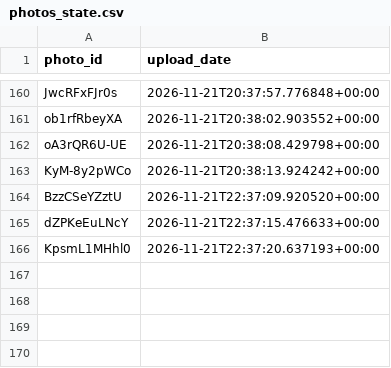
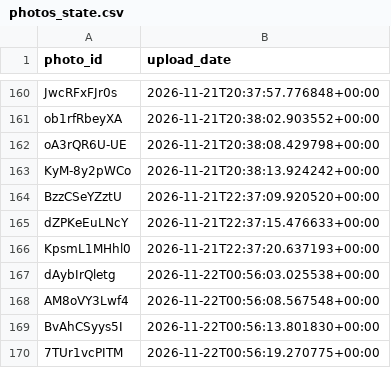
Before and after one commit to valyajohn/telegram-photos-autoposter, a CSV file: state/photos_state.csv, drawn as a sheet; only a part is shown, gaps mark what is left out; the diff names each change by its address in the sheet, - before the commit and + after, or states it on an @@ line.

```diff
--- a/state/photos_state.csv
+++ b/state/photos_state.csv
+row 167: dAybIrQletg | 2026-11-22T00:56:03.025538+00:00
+row 168: AM8oVY3Lwf4 | 2026-11-22T00:56:08.567548+00:00
+row 169: BvAhCSyys5I | 2026-11-22T00:56:13.801830+00:00
+row 170: 7TUr1vcPITM | 2026-11-22T00:56:19.270775+00:00
```
